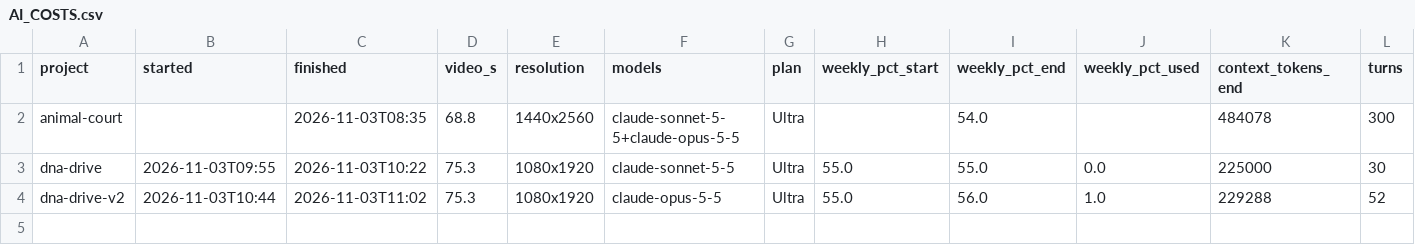
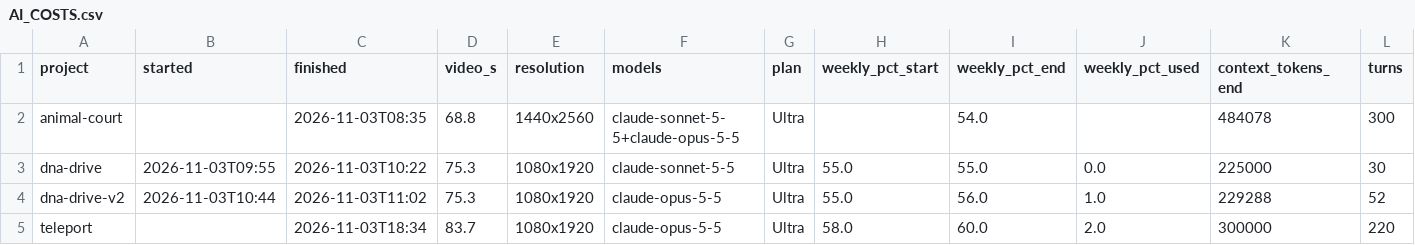
Before and after one commit to sayembillah-dev/claude-3d-video-skill, a CSV file: ledger/AI_COSTS.csv, drawn as a sheet; only a part is shown; rows hold the shown columns only; the diff names each change by its address in the sheet, - before the commit and + after, or states it on an @@ line.

```diff
--- a/ledger/AI_COSTS.csv
+++ b/ledger/AI_COSTS.csv
+row 5: teleport |  | 2026-11-03T18:34 | 83.7 | 1080x1920 | claude-opus-5-5 | Ultra | 58.0 | 60.0 | 2.0 | 300000 | 220
```
Also changed, not shown: ledger/VARIETY.csv, 28 other files.
